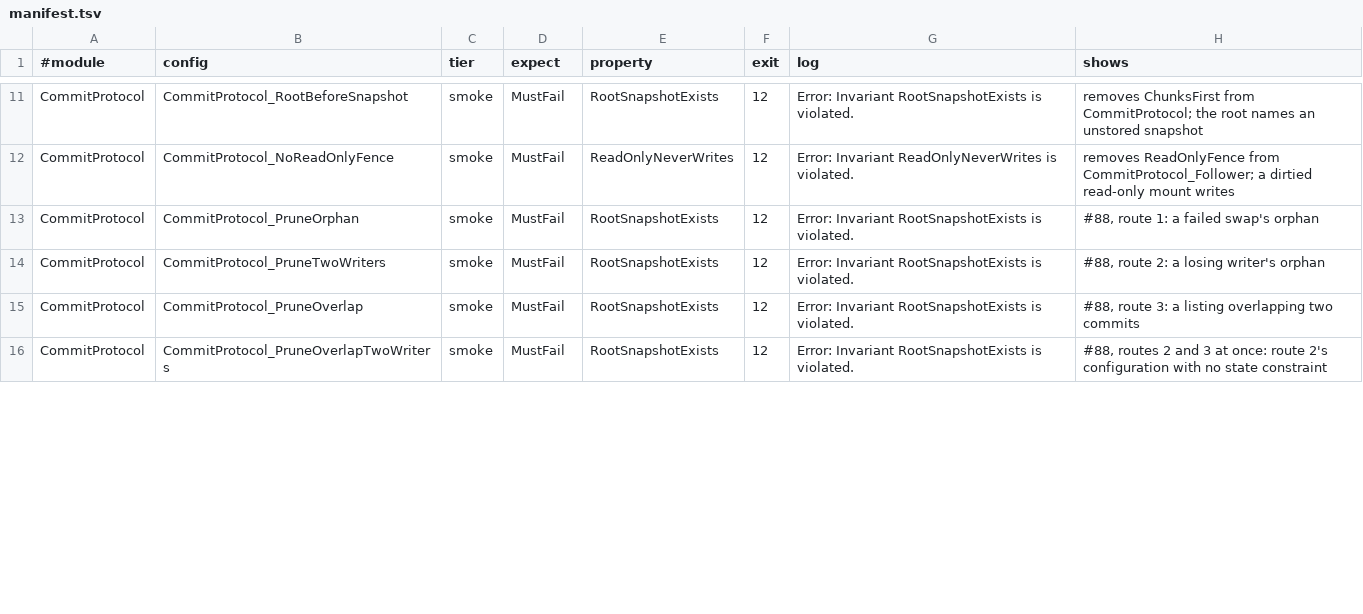
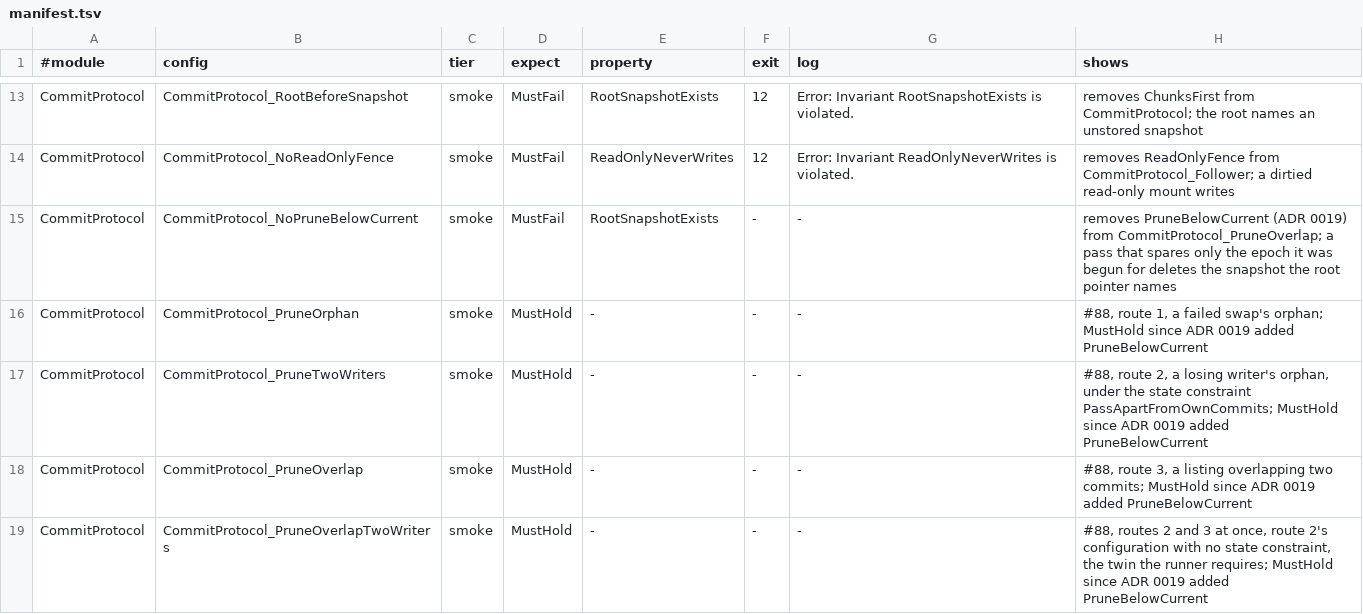
Before and after one commit to einot/StrataFS, a TSV file: docs/tla/manifest.tsv, drawn as a sheet; only a part is shown, gaps mark what is left out; the diff covers the shown part only.

```diff
--- a/docs/tla/manifest.tsv
+++ b/docs/tla/manifest.tsv
@@ -12,5 +14,6 @@ CommitProtocol	CommitProtocol_RootBeforeSnapshot	smoke	MustFail	RootSnapshotExis
 CommitProtocol	CommitProtocol_NoReadOnlyFence	smoke	MustFail	ReadOnlyNeverWrites	12	Error: Invariant ReadOnlyNeverWrites is violated.	removes ReadOnlyFence from CommitProtocol_Follower; a dirtied read-only mount writes
-CommitProtocol	CommitProtocol_PruneOrphan	smoke	MustFail	RootSnapshotExists	12	Error: Invariant RootSnapshotExists is violated.	#88, route 1: a failed swap's orphan
-CommitProtocol	CommitProtocol_PruneTwoWriters	smoke	MustFail	RootSnapshotExists	12	Error: Invariant RootSnapshotExists is violated.	#88, route 2: a losing writer's orphan
-CommitProtocol	CommitProtocol_PruneOverlap	smoke	MustFail	RootSnapshotExists	12	Error: Invariant RootSnapshotExists is violated.	#88, route 3: a listing overlapping two commits
-CommitProtocol	CommitProtocol_PruneOverlapTwoWriters	smoke	MustFail	RootSnapshotExists	12	Error: Invariant RootSnapshotExists is violated.	#88, routes 2 and 3 at once: route 2's configuration with no state constraint
+CommitProtocol	CommitProtocol_NoPruneBelowCurrent	smoke	MustFail	RootSnapshotExists	-	-	removes PruneBelowCurrent (ADR 0019) from CommitProtocol_PruneOverlap; a pass that spares only the epoch it was begun for deletes the snapshot the root pointer names
+CommitProtocol	CommitProtocol_PruneOrphan	smoke	MustHold	-	-	-	#88, route 1, a failed swap's orphan; MustHold since ADR 0019 added PruneBelowCurrent
+CommitProtocol	CommitProtocol_PruneTwoWriters	smoke	MustHold	-	-	-	#88, route 2, a losing writer's orphan, under the state constraint PassApartFromOwnCommits; MustHold since ADR 0019 added PruneBelowCurrent
+CommitProtocol	CommitProtocol_PruneOverlap	smoke	MustHold	-	-	-	#88, route 3, a listing overlapping two commits; MustHold since ADR 0019 added PruneBelowCurrent
+CommitProtocol	CommitProtocol_PruneOverlapTwoWriters	smoke	MustHold	-	-	-	#88, routes 2 and 3 at once, route 2's configuration with no state constraint, the twin the runner requires; MustHold since ADR 0019 added PruneBelowCurrent
```
Also changed, not shown: 2 added rows and 20 edited cells elsewhere in this file, docs/tla/trace.tsv, 18 other files.
